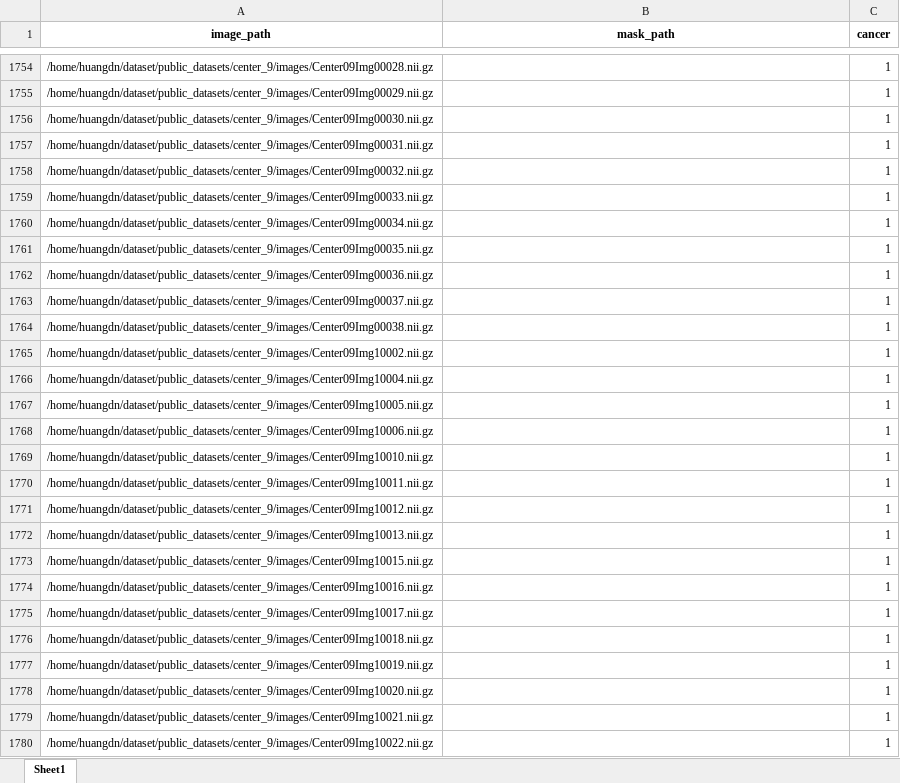
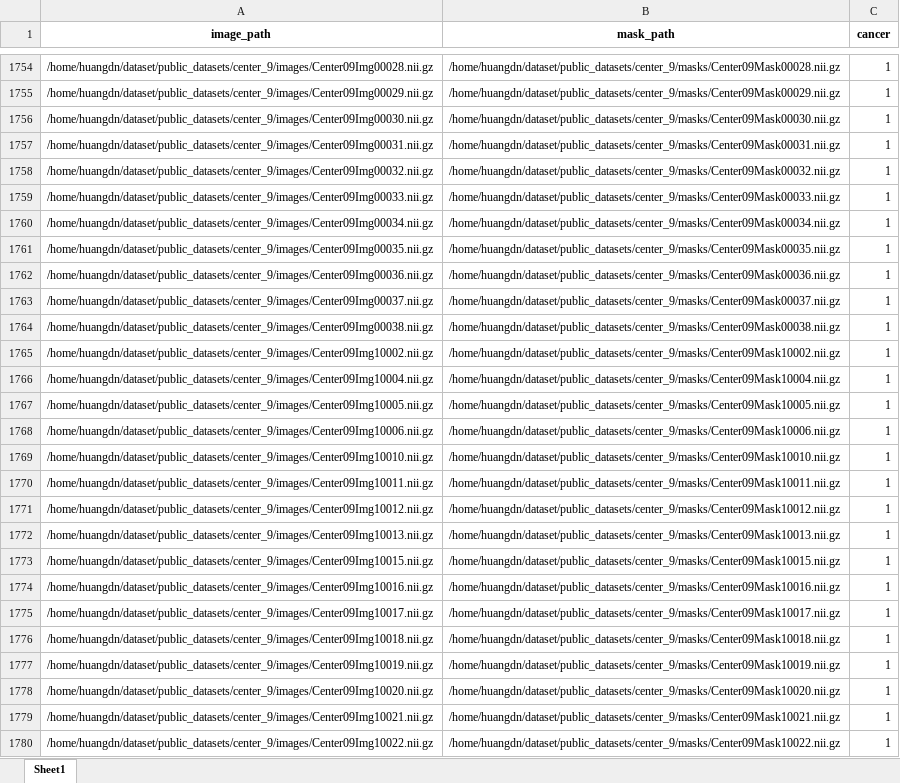
Before and after one commit to AGI-FBHC/Causal3D-Net, an Excel workbook: src/dataset/dataset.xlsx, sheet Sheet1, drawn as a sheet; only a part is shown, gaps mark what is left out; values as stored, in another font and other column widths than the file's, no borders; the diff covers the shown part only; the diff names each change by its address in the sheet, - before the commit and + after, or states it on an @@ line.

```diff
--- a/src/dataset/dataset.xlsx (sheet Sheet1)
+++ b/src/dataset/dataset.xlsx (sheet Sheet1)
-B1754 (mask_path): (empty)
+B1754 (mask_path): /home/huangdn/dataset/public_datasets/center_9/masks/Center09Mask00028.nii.gz
-B1755 (mask_path): (empty)
+B1755 (mask_path): /home/huangdn/dataset/public_datasets/center_9/masks/Center09Mask00029.nii.gz
-B1756 (mask_path): (empty)
+B1756 (mask_path): /home/huangdn/dataset/public_datasets/center_9/masks/Center09Mask00030.nii.gz
-B1757 (mask_path): (empty)
+B1757 (mask_path): /home/huangdn/dataset/public_datasets/center_9/masks/Center09Mask00031.nii.gz
-B1758 (mask_path): (empty)
+B1758 (mask_path): /home/huangdn/dataset/public_datasets/center_9/masks/Center09Mask00032.nii.gz
-B1759 (mask_path): (empty)
+B1759 (mask_path): /home/huangdn/dataset/public_datasets/center_9/masks/Center09Mask00033.nii.gz
-B1760 (mask_path): (empty)
+B1760 (mask_path): /home/huangdn/dataset/public_datasets/center_9/masks/Center09Mask00034.nii.gz
-B1761 (mask_path): (empty)
+B1761 (mask_path): /home/huangdn/dataset/public_datasets/center_9/masks/Center09Mask00035.nii.gz
-B1762 (mask_path): (empty)
+B1762 (mask_path): /home/huangdn/dataset/public_datasets/center_9/masks/Center09Mask00036.nii.gz
-B1763 (mask_path): (empty)
+B1763 (mask_path): /home/huangdn/dataset/public_datasets/center_9/masks/Center09Mask00037.nii.gz
-B1764 (mask_path): (empty)
+B1764 (mask_path): /home/huangdn/dataset/public_datasets/center_9/masks/Center09Mask00038.nii.gz
-B1765 (mask_path): (empty)
+B1765 (mask_path): /home/huangdn/dataset/public_datasets/center_9/masks/Center09Mask10002.nii.gz
-B1766 (mask_path): (empty)
+B1766 (mask_path): /home/huangdn/dataset/public_datasets/center_9/masks/Center09Mask10004.nii.gz
-B1767 (mask_path): (empty)
+B1767 (mask_path): /home/huangdn/dataset/public_datasets/center_9/masks/Center09Mask10005.nii.gz
-B1768 (mask_path): (empty)
+B1768 (mask_path): /home/huangdn/dataset/public_datasets/center_9/masks/Center09Mask10006.nii.gz
-B1769 (mask_path): (empty)
+B1769 (mask_path): /home/huangdn/dataset/public_datasets/center_9/masks/Center09Mask10010.nii.gz
-B1770 (mask_path): (empty)
+B1770 (mask_path): /home/huangdn/dataset/public_datasets/center_9/masks/Center09Mask10011.nii.gz
-B1771 (mask_path): (empty)
+B1771 (mask_path): /home/huangdn/dataset/public_datasets/center_9/masks/Center09Mask10012.nii.gz
-B1772 (mask_path): (empty)
+B1772 (mask_path): /home/huangdn/dataset/public_datasets/center_9/masks/Center09Mask10013.nii.gz
-B1773 (mask_path): (empty)
+B1773 (mask_path): /home/huangdn/dataset/public_datasets/center_9/masks/Center09Mask10015.nii.gz
-B1774 (mask_path): (empty)
+B1774 (mask_path): /home/huangdn/dataset/public_datasets/center_9/masks/Center09Mask10016.nii.gz
-B1775 (mask_path): (empty)
+B1775 (mask_path): /home/huangdn/dataset/public_datasets/center_9/masks/Center09Mask10017.nii.gz
-B1776 (mask_path): (empty)
+B1776 (mask_path): /home/huangdn/dataset/public_datasets/center_9/masks/Center09Mask10018.nii.gz
-B1777 (mask_path): (empty)
+B1777 (mask_path): /home/huangdn/dataset/public_datasets/center_9/masks/Center09Mask10019.nii.gz
-B1778 (mask_path): (empty)
+B1778 (mask_path): /home/huangdn/dataset/public_datasets/center_9/masks/Center09Mask10020.nii.gz
-B1779 (mask_path): (empty)
+B1779 (mask_path): /home/huangdn/dataset/public_datasets/center_9/masks/Center09Mask10021.nii.gz
-B1780 (mask_path): (empty)
+B1780 (mask_path): /home/huangdn/dataset/public_datasets/center_9/masks/Center09Mask10022.nii.gz
```
Also changed, not shown: 1323 edited cells elsewhere in this sheet, src/dataset/dataset_affine.xlsx, 4 other files.
